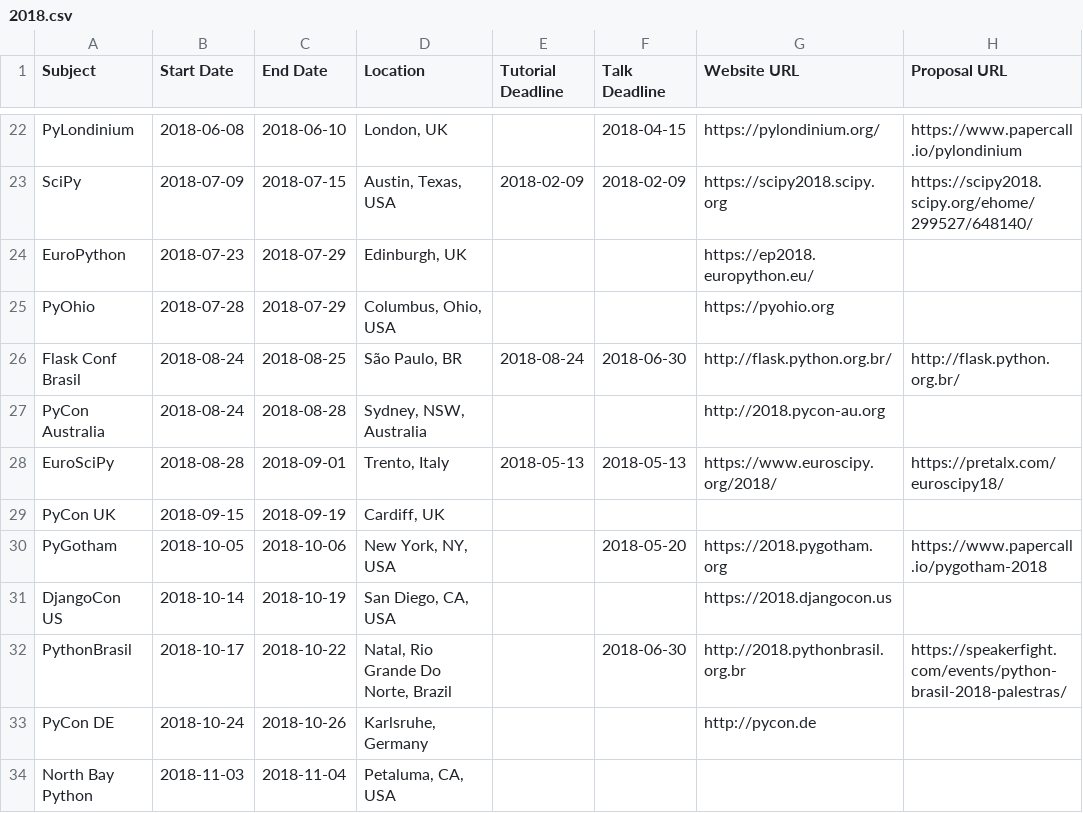
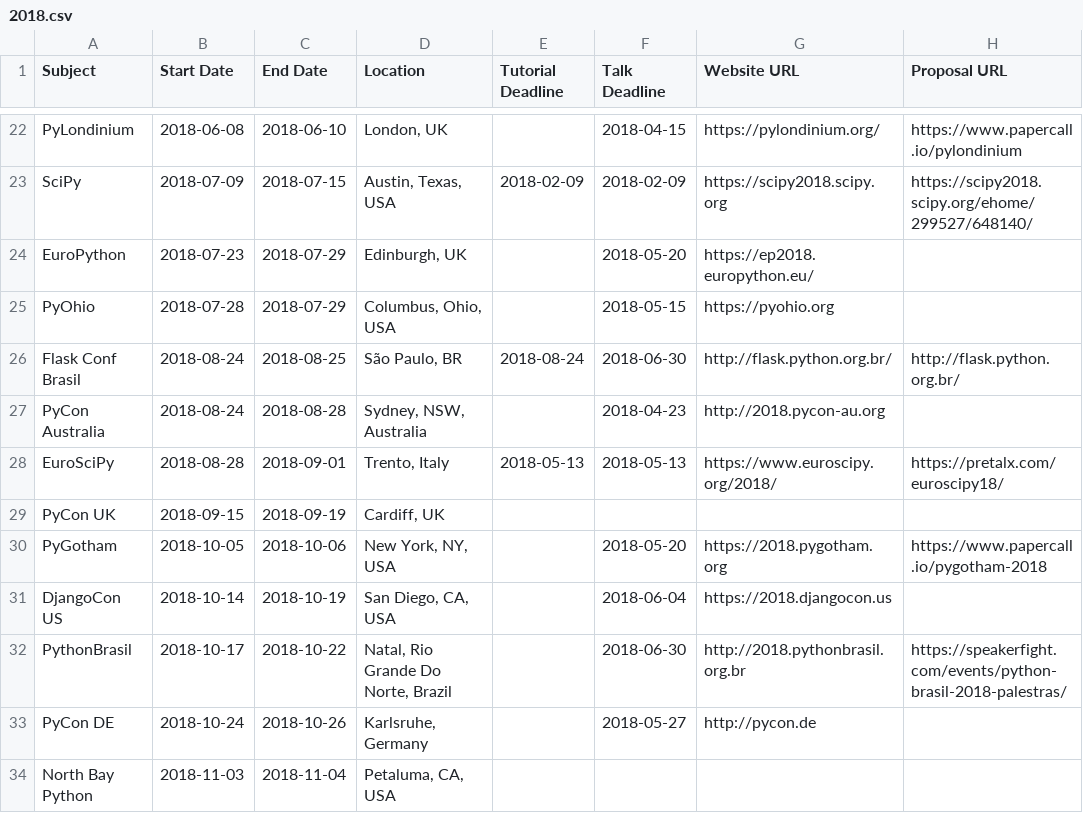
Before and after one commit to python-organizers/conferences, a CSV file: 2018.csv, drawn as a sheet; only a part is shown, gaps mark what is left out; the diff names each change by its address in the sheet, - before the commit and + after, or states it on an @@ line.

Commit message:
add CFP dates (from websites) for CFPs still in the future

```diff
--- a/2018.csv
+++ b/2018.csv
-F24 (Talk Deadline): (empty)
+F24 (Talk Deadline): 2018-05-20
-F25 (Talk Deadline): (empty)
+F25 (Talk Deadline): 2018-05-15
-F27 (Talk Deadline): (empty)
+F27 (Talk Deadline): 2018-04-23
-F31 (Talk Deadline): (empty)
+F31 (Talk Deadline): 2018-06-04
-F33 (Talk Deadline): (empty)
+F33 (Talk Deadline): 2018-05-27
```
